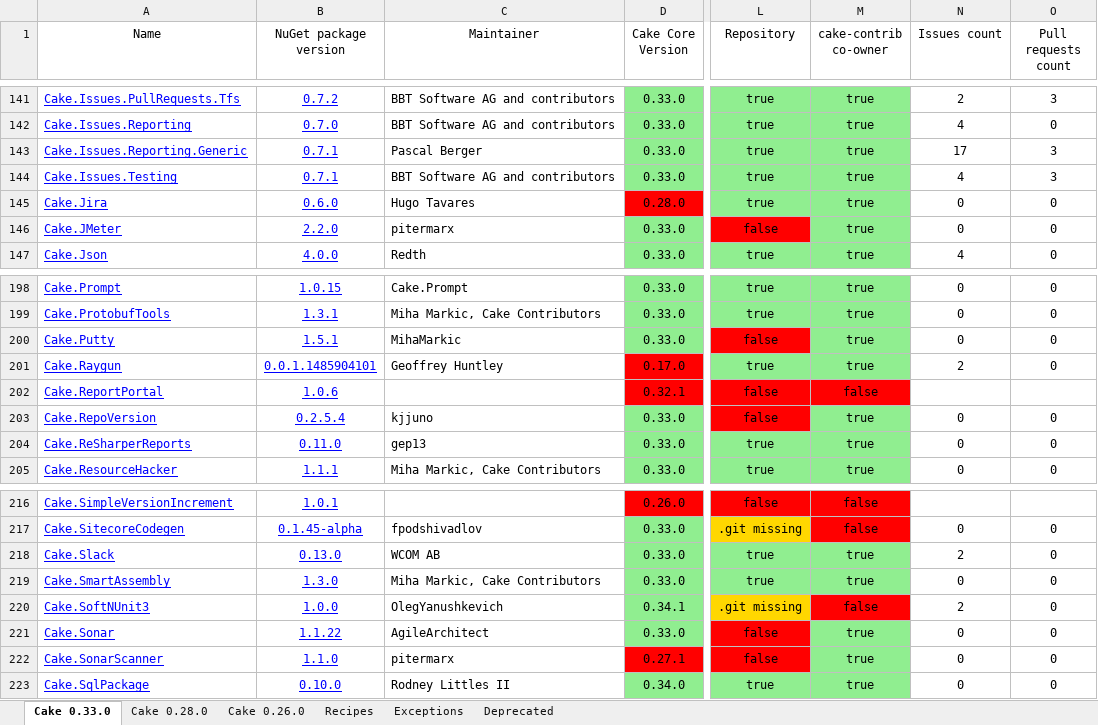
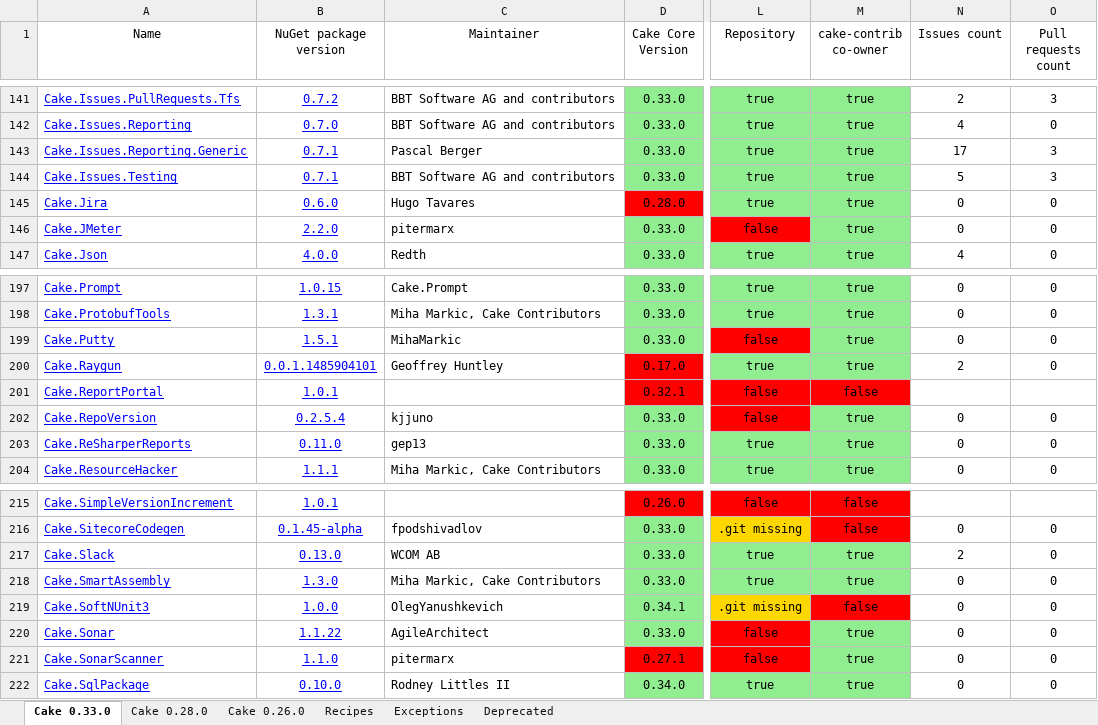
Before and after one commit to cake-contrib/Home, an Excel workbook: Audit.xlsx, sheet Cake 0.33.0, drawn as a sheet; only a part is shown, gaps mark what is left out; values as stored, in another font and other column widths than the file's, no borders; addresses are those after the commit; the diff covers the shown part only; the diff names each change by its address in the sheet, - before the commit and + after, or states it on an @@ line.

```diff
--- a/Audit.xlsx (sheet Cake 0.33.0)
+++ b/Audit.xlsx (sheet Cake 0.33.0)
-N144 (Issues count): 4
+N144 (Issues count): 5
-B201 (NuGet package version): 1.0.6
+B201 (NuGet package version): 1.0.1
-N219 (Issues count): 2
+N219 (Issues count): 0
```
Also changed, not shown: 1 removed row, 11 edited cells and cell formats elsewhere in this sheet, sheet Cake 0.28.0, sheet Cake 0.26.0, 7 other files.
